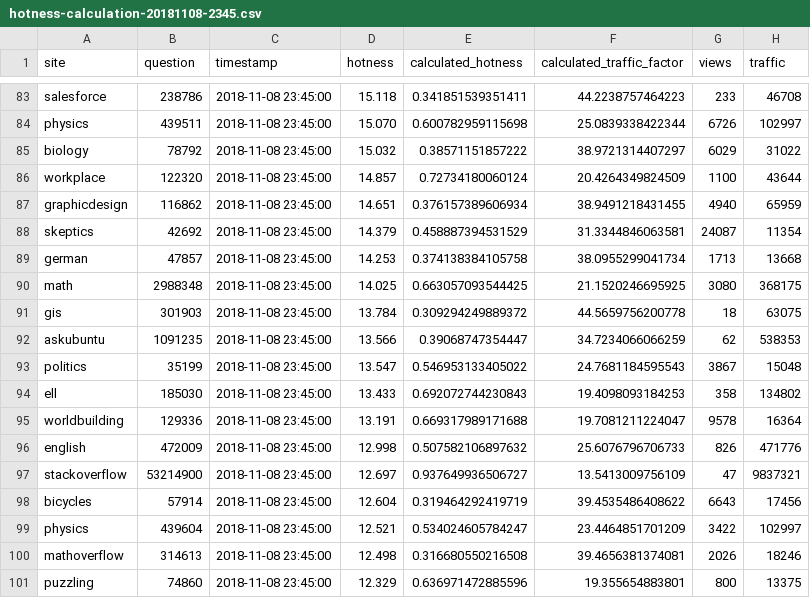
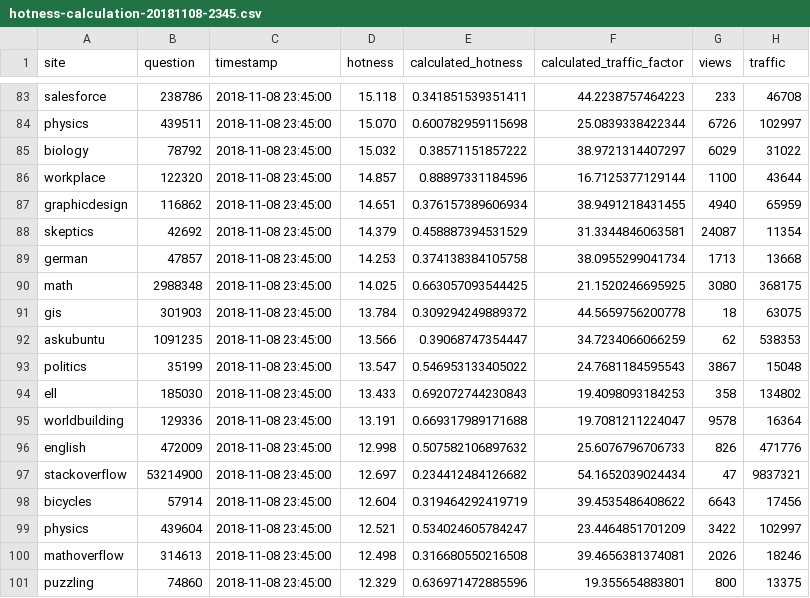
Before and after one commit to Glorfindel83/SE-Userscripts, a CSV file: hnq-research/hotness-calculation-20181108-2345.csv, drawn as a sheet; only a part is shown, gaps mark what is left out; the diff covers the shown part only.

```diff
--- a/hnq-research/hotness-calculation-20181108-2345.csv
+++ b/hnq-research/hotness-calculation-20181108-2345.csv
@@ -85,3 +85,3 @@ physics,439511,2018-11-08 23:45:00,15.070,0.600782959115698,25.0839338422344,672
 biology,78792,2018-11-08 23:45:00,15.032,0.38571151857222,38.9721314407297,6029,31022
-workplace,122320,2018-11-08 23:45:00,14.857,0.72734180060124,20.4264349824509,1100,43644
+workplace,122320,2018-11-08 23:45:00,14.857,0.88897331184596,16.7125377129144,1100,43644
 graphicdesign,116862,2018-11-08 23:45:00,14.651,0.376157389606934,38.9491218431455,4940,65959
@@ -96,3 +96,3 @@ worldbuilding,129336,2018-11-08 23:45:00,13.191,0.669317989171688,19.70812112240
 english,472009,2018-11-08 23:45:00,12.998,0.507582106897632,25.6076796706733,826,471776
-stackoverflow,53214900,2018-11-08 23:45:00,12.697,0.937649936506727,13.5413009756109,47,9837321
+stackoverflow,53214900,2018-11-08 23:45:00,12.697,0.234412484126682,54.1652039024434,47,9837321
 bicycles,57914,2018-11-08 23:45:00,12.604,0.319464292419719,39.4535486408622,6643,17456
```
Also changed, not shown: 14 edited cells elsewhere in this file, hnq-research/hotness-calculation-history-49243.csv, 2 other files.
